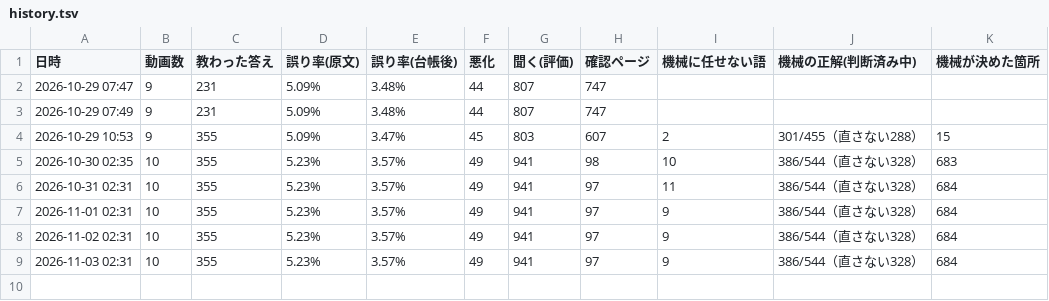
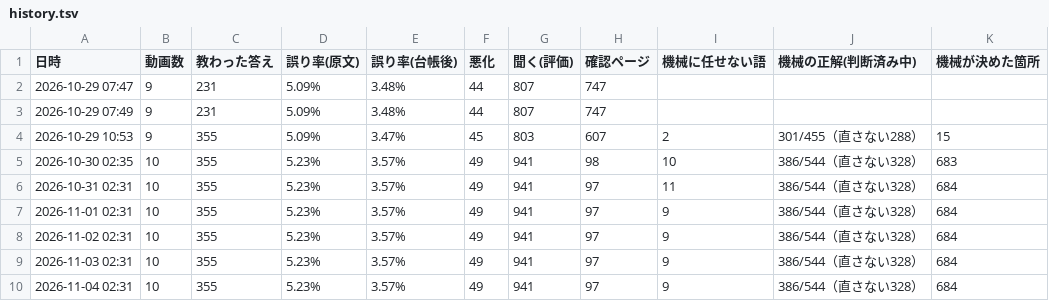
Before and after one commit to igomimu/video-studio, a TSV file: ledger/history.tsv, drawn as a sheet.

```diff
--- a/ledger/history.tsv
+++ b/ledger/history.tsv
@@ -9 +9,2 @@
 2026-11-03 02:31	10	355	5.23%	3.57%	49	941	97	9	386/544（直さない328）	684
+2026-11-04 02:31	10	355	5.23%	3.57%	49	941	97	9	386/544（直さない328）	684
```
Also changed, not shown: 1 other file.
